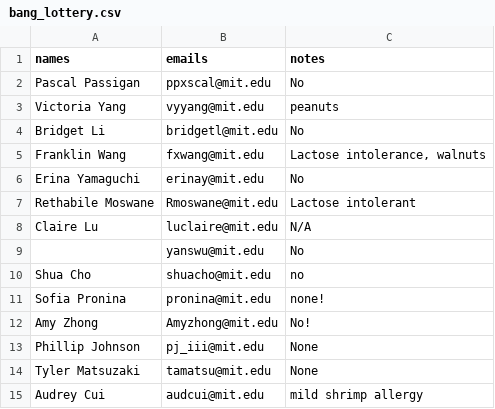
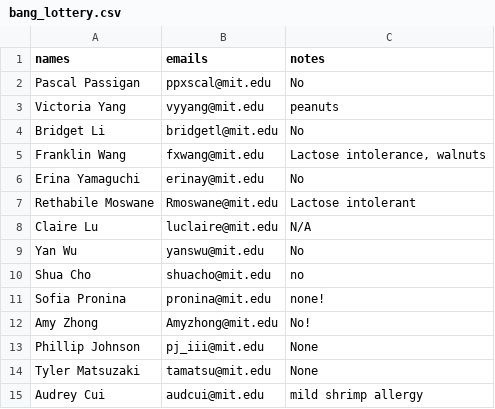
Before and after one commit to gilfordting/mince-lottery, a CSV file: history/lottery/bang_lottery.csv, drawn as a sheet; only a part is shown.

```diff
--- a/history/lottery/bang_lottery.csv
+++ b/history/lottery/bang_lottery.csv
@@ -8,3 +8,3 @@ Rethabile Moswane ,Rmoswane@mit.edu,Lactose intolerant
 Claire Lu,luclaire@mit.edu,N/A
-,yanswu@mit.edu,No
+Yan Wu,yanswu@mit.edu,No
 Shua Cho,shuacho@mit.edu,no
```
Also changed, not shown: history/lottery/fall_lottery.csv, history/popups.csv, 8 other files.
